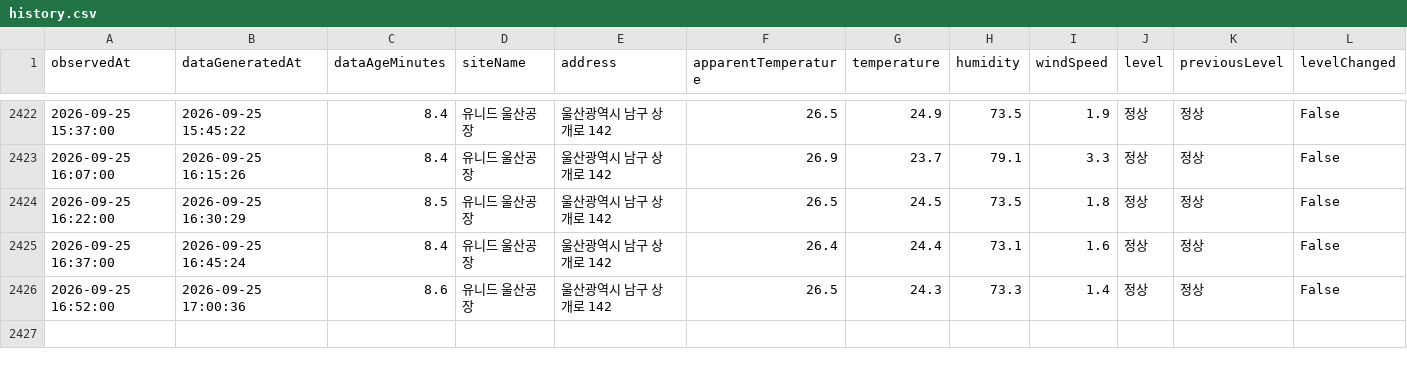
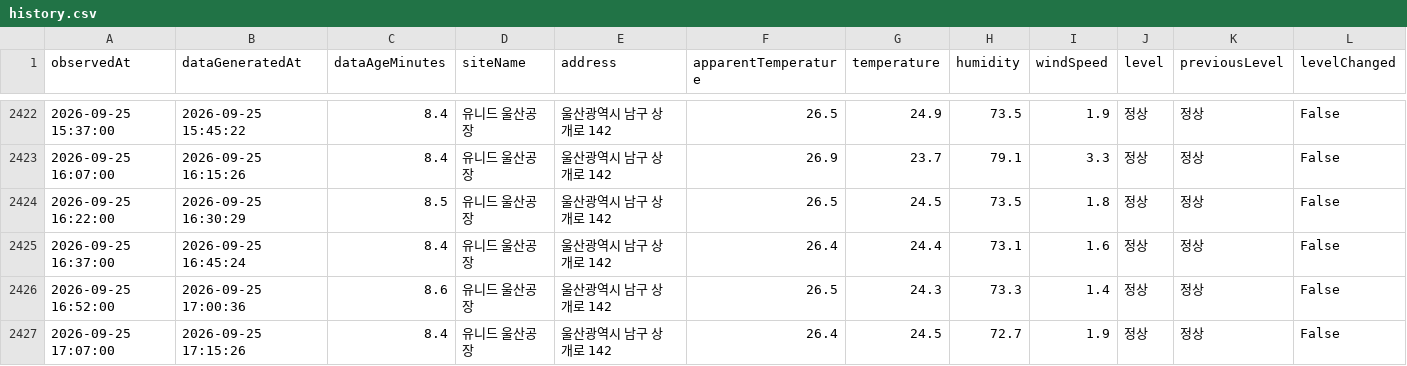
Before and after one commit to blackturtle-water/heatstress-monitor, a CSV file: data/history.csv, drawn as a sheet; only a part is shown, gaps mark what is left out; rows hold the shown columns only; the diff names each change by its address in the sheet, - before the commit and + after, or states it on an @@ line.

```diff
--- a/data/history.csv
+++ b/data/history.csv
+row 2427: 2026-09-25 17:07:00 | 2026-09-25 17:15:26 | 8.4 | 유니드 울산공장 | 울산광역시 남구 상개로 142 | 26.4 | 24.5 | 72.7 | 1.9 | 정상 | 정상 | False
```
Also changed, not shown: 4 other files.
